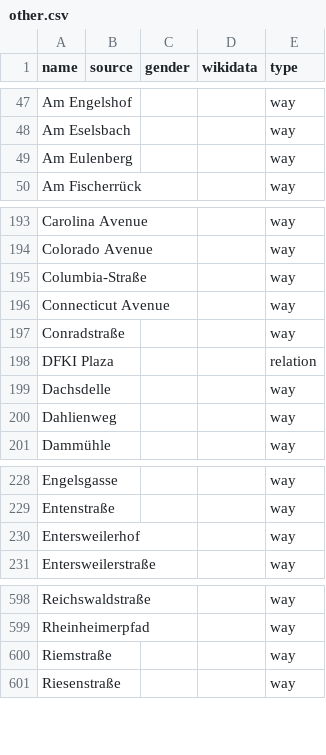
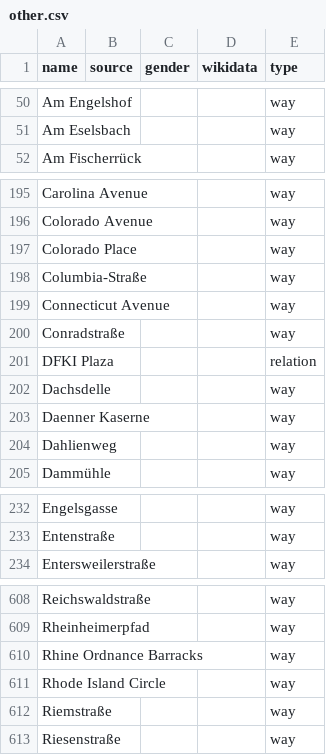
Before and after one commit to EqualStreetNames/equalstreetnames-kaiserslautern, a CSV file: data/other.csv, drawn as a sheet; only a part is shown, gaps mark what is left out; removed rows and columns are numbered as before the commit, all else as after; the diff covers the shown part only; the diff names each change by its address in the sheet, - before the commit and + after, or states it on an @@ line.

```diff
--- a/data/other.csv
+++ b/data/other.csv
-row 49: Am Eulenberg |  |  |  | way
+row 197: Colorado Place |  |  |  | way
+row 203: Daenner Kaserne |  |  |  | way
-row 230: Entersweilerhof |  |  |  | way
+row 610: Rhine Ordnance Barracks |  |  |  | way
+row 611: Rhode Island Circle |  |  |  | way
```
Also changed, not shown: 15 added rows, 4 removed rows and 1 edited cell elsewhere in this file, data/gender.csv, 2 other files.
